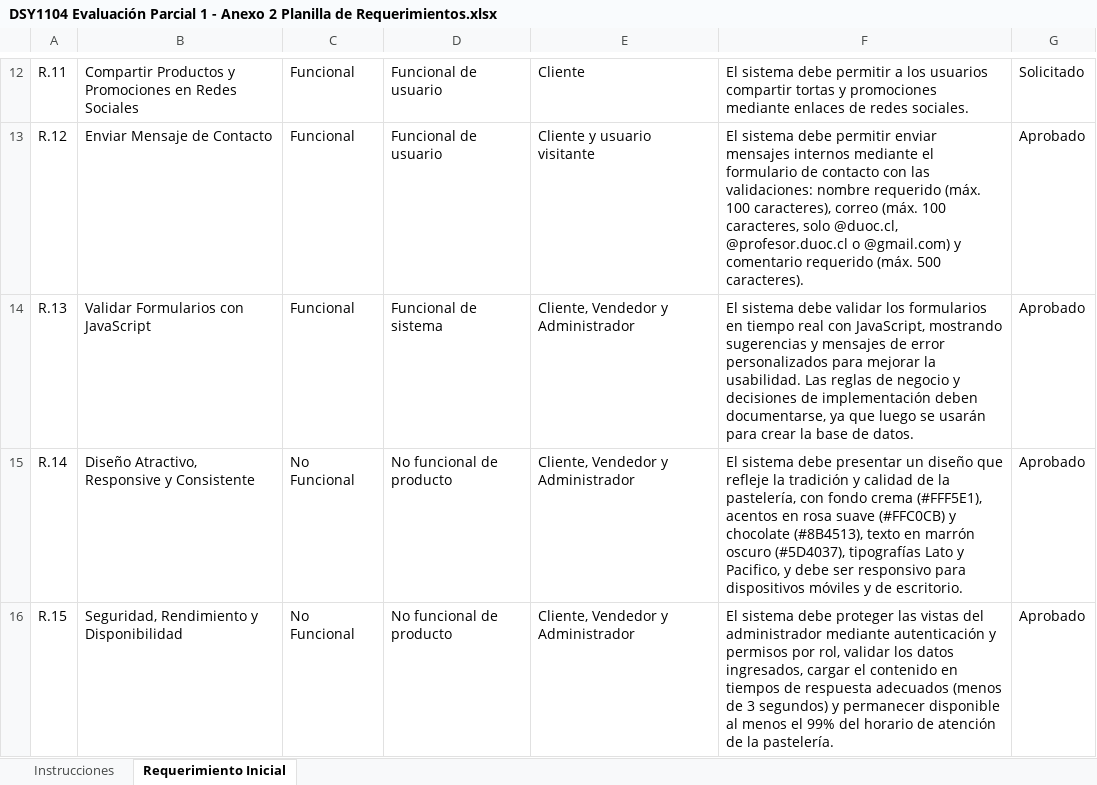
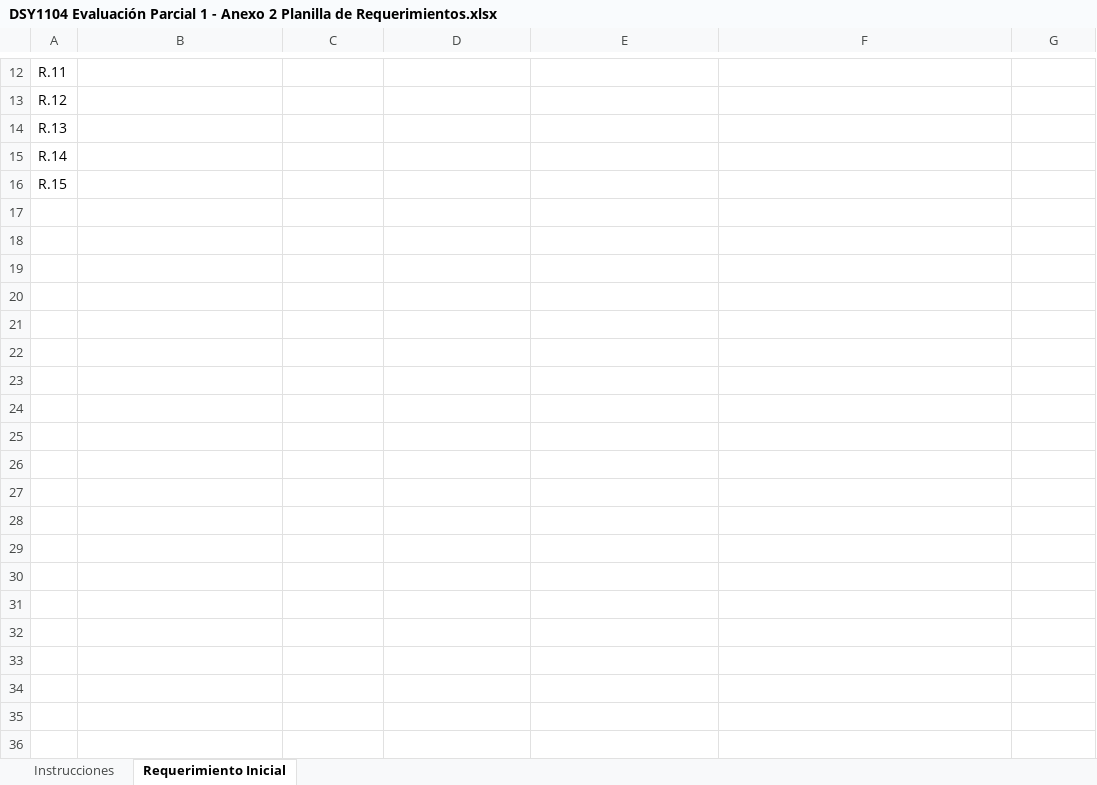
Before and after one commit to pauloriveross/Proyecto-Fullstack-II, an Excel workbook: DSY1104 Evaluación Parcial 1 - Anexo 2 Planilla de Requerimientos.xlsx, sheet Requerimiento Inicial, drawn as a sheet; only a part is shown, gaps mark what is left out; values as stored, in another font and other column widths than the file's, no borders; the diff covers the shown part only; the diff names each change by its address in the sheet, - before the commit and + after, or states it on an @@ line.

```diff
--- a/DSY1104 Evaluación Parcial 1 - Anexo 2 Planilla de Requerimientos.xlsx (sheet Requerimiento Inicial)
+++ b/DSY1104 Evaluación Parcial 1 - Anexo 2 Planilla de Requerimientos.xlsx (sheet Requerimiento Inicial)
-B12: Compartir Productos y Promociones en Redes Sociales
+B12: (empty)
-C12:C14: Funcional
+C12:C14: (empty)
-D12:D13: Funcional de usuario
+D12:D13: (empty)
-E12: Cliente
+E12: (empty)
-F12: El sistema debe permitir a los usuarios compartir tortas y promociones mediante enlaces de redes sociales.
+F12: (empty)
-G12: Solicitado
+G12: (empty)
-B13: Enviar Mensaje de Contacto
+B13: (empty)
-E13: Cliente y usuario visitante
+E13: (empty)
-F13: El sistema debe permitir enviar mensajes internos mediante el formulario de contacto con las validaciones: nombre requerido (máx. 100 caracteres), correo (máx. 100 caracteres, solo @duoc.cl, @profesor.duoc.cl o @gmail.com) y comentario requerido (máx. 500 caracteres).
+F13: (empty)
-G13:G16: Aprobado
+G13:G16: (empty)
-B14: Validar Formularios con JavaScript
+B14: (empty)
-D14: Funcional de sistema
+D14: (empty)
-E14:E16: Cliente, Vendedor y Administrador
+E14:E16: (empty)
-F14: El sistema debe validar los formularios en tiempo real con JavaScript, mostrando sugerencias y mensajes de error personalizados para mejorar la usabilidad. Las reglas de negocio y decisiones de implementación deben documentarse, ya que luego se usarán para crear la base de datos.
+F14: (empty)
-B15: Diseño Atractivo, Responsive y Consistente
+B15: (empty)
-C15:C16: No Funcional
+C15:C16: (empty)
-D15:D16: No funcional de producto
+D15:D16: (empty)
-F15: El sistema debe presentar un diseño que refleje la tradición y calidad de la pastelería, con fondo crema (#FFF5E1), acentos en rosa suave (#FFC0CB) y chocolate (#8B4513), texto en marrón oscuro (#5D4037), tipografías Lato y Pacifico, y debe ser responsivo para dispositivos móviles y de escritorio.
+F15: (empty)
-B16: Seguridad, Rendimiento y Disponibilidad
+B16: (empty)
-F16: El sistema debe proteger las vistas del administrador mediante autenticación y permisos por rol, validar los datos ingresados, cargar el contenido en tiempos de respuesta adecuados (menos de 3 segundos) y permanecer disponible al menos el 99% del horario de atención de la pastelería.
+F16: (empty)
```
Also changed, not shown: 60 edited cells elsewhere in this sheet, 1 other file.
